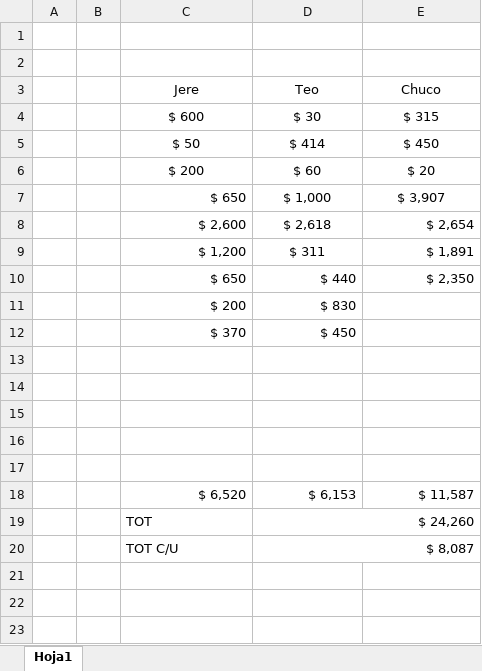
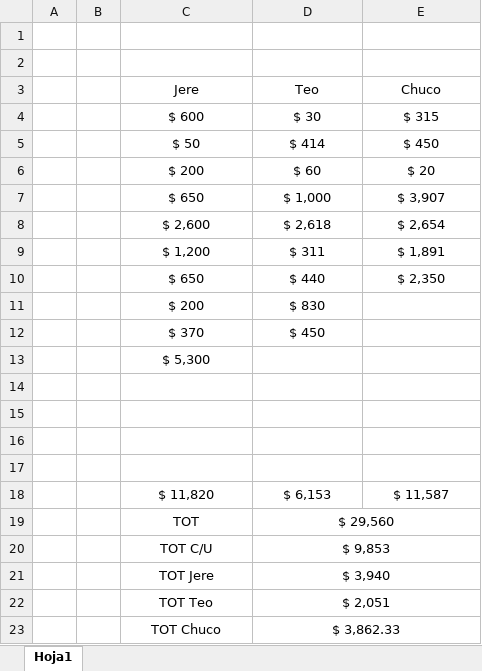
Before and after one commit to NicolasSchkurko/Controlador_Termotanque_Solar_PF_ISJ, an Excel workbook: other stuff/Precio.xlsx, sheet Hoja1, drawn as a sheet; values as stored, in another font and other column widths than the file's, no borders; removed rows and columns are numbered as before the commit, all else as after; the diff names each change by its address in the sheet, - before the commit and + after, or states it on an @@ line.

```diff
--- a/other stuff/Precio.xlsx (sheet Hoja1)
+++ b/other stuff/Precio.xlsx (sheet Hoja1)
-C7:C9 alignment: right
+C7:C9 alignment: center
-E8:E9 alignment: right
+E8:E9 alignment: center
-C10:E10 alignment: right
+C10:E10 alignment: center
-C11:D12 alignment: right
+C11:D12 alignment: center
+row 13:  |  | $ 5,300
-row 17: (empty)
-C18 (Jere): $ 6,520
+C18 (Jere): $ 11,820
-C18:E18 alignment: right
+C18:E18 alignment: center
-C19:C20 alignment: left
+C19:C20 alignment: center
-D19 (Teo): $ 24,260
+D19 (Teo): $ 29,560
-D19:D20 alignment: right
+D19:D20 alignment: center
-D20 (Teo): $ 8,087
+D20 (Teo): $ 9,853
+row 21:  |  | TOT Jere | $ 3,940
+row 22:  |  | TOT Teo | $ 2,051
+row 23:  |  | TOT Chuco | $ 3,862.33
```
